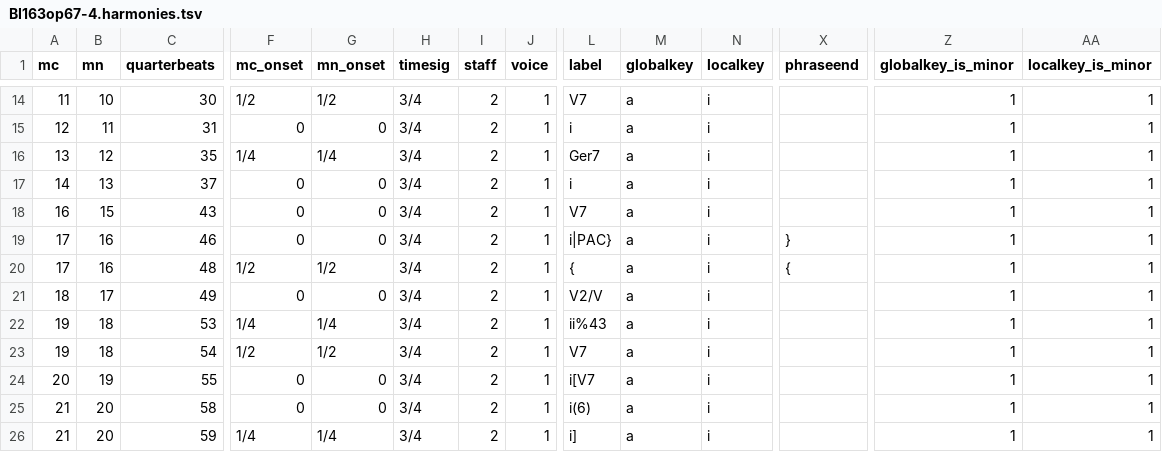
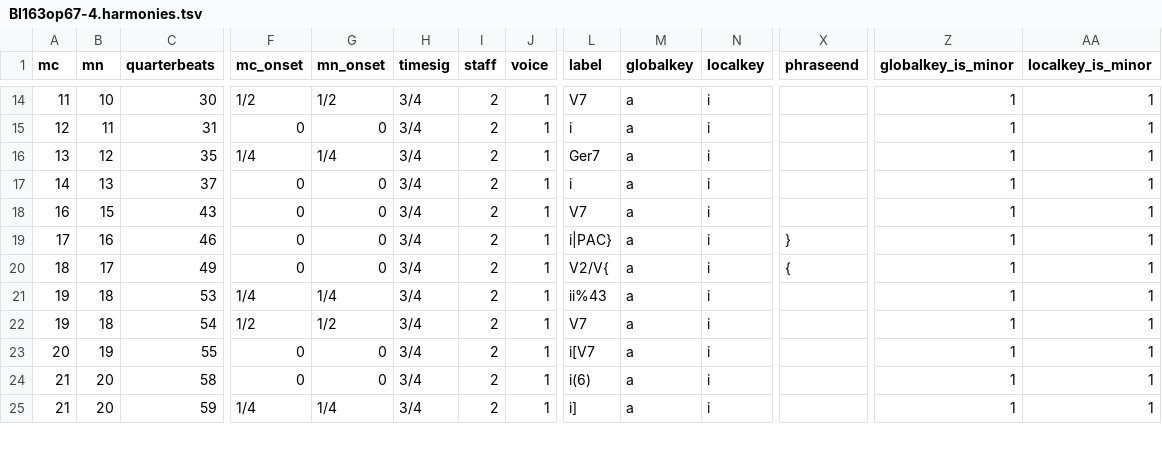
Before and after one commit to DCMLab/chopin_mazurkas, a TSV file: harmonies/BI163op67-4.harmonies.tsv, drawn as a sheet; only a part is shown, gaps mark what is left out; removed rows and columns are numbered as before the commit, all else as after; rows hold the shown columns only; the diff names each change by its address in the sheet, - before the commit and + after, or states it on an @@ line.

```diff
--- a/harmonies/BI163op67-4.harmonies.tsv
+++ b/harmonies/BI163op67-4.harmonies.tsv
-row 20: 17 | 16 | 48 | 1/2 | 1/2 | 3/4 | 2 | 1 | { | a | i | { | 1 | 1
-L20 (label): V2/V
+L20 (label): V2/V{
-X20 (phraseend): (empty)
+X20 (phraseend): {
```
Also changed, not shown: chords/BI163op67-4.chords.tsv, metadata.tsv, 8 other files.
